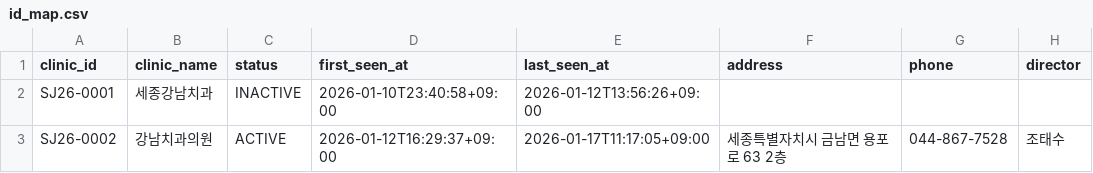
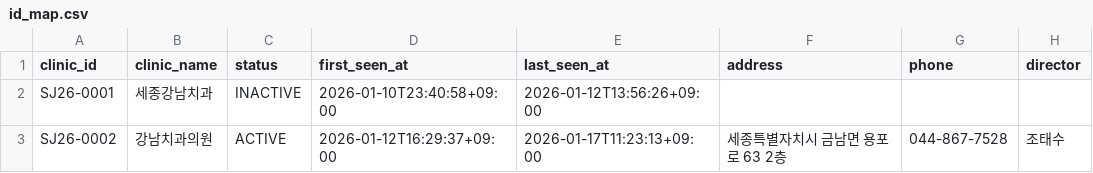
Before and after one commit to juny8916/Dent_QR_Gen_Sejong_CJ, a CSV file: data/id_map.csv, drawn as a sheet; only a part is shown; the diff names each change by its address in the sheet, - before the commit and + after, or states it on an @@ line.

```diff
--- a/data/id_map.csv
+++ b/data/id_map.csv
-E3 (last_seen_at): 2026-01-17T11:17:05+09:00
+E3 (last_seen_at): 2026-01-17T11:23:13+09:00
```
Also changed, not shown: 4 other files.
